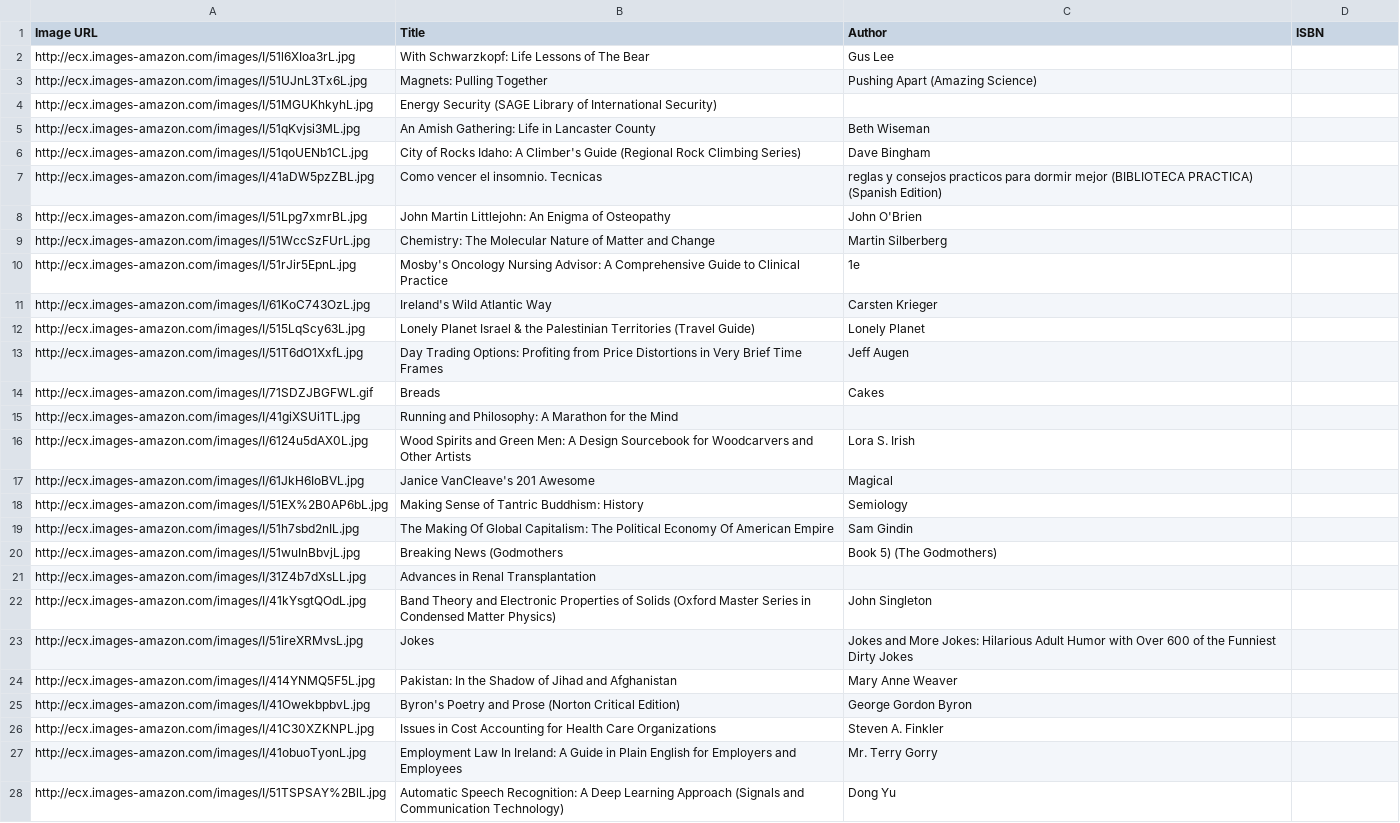
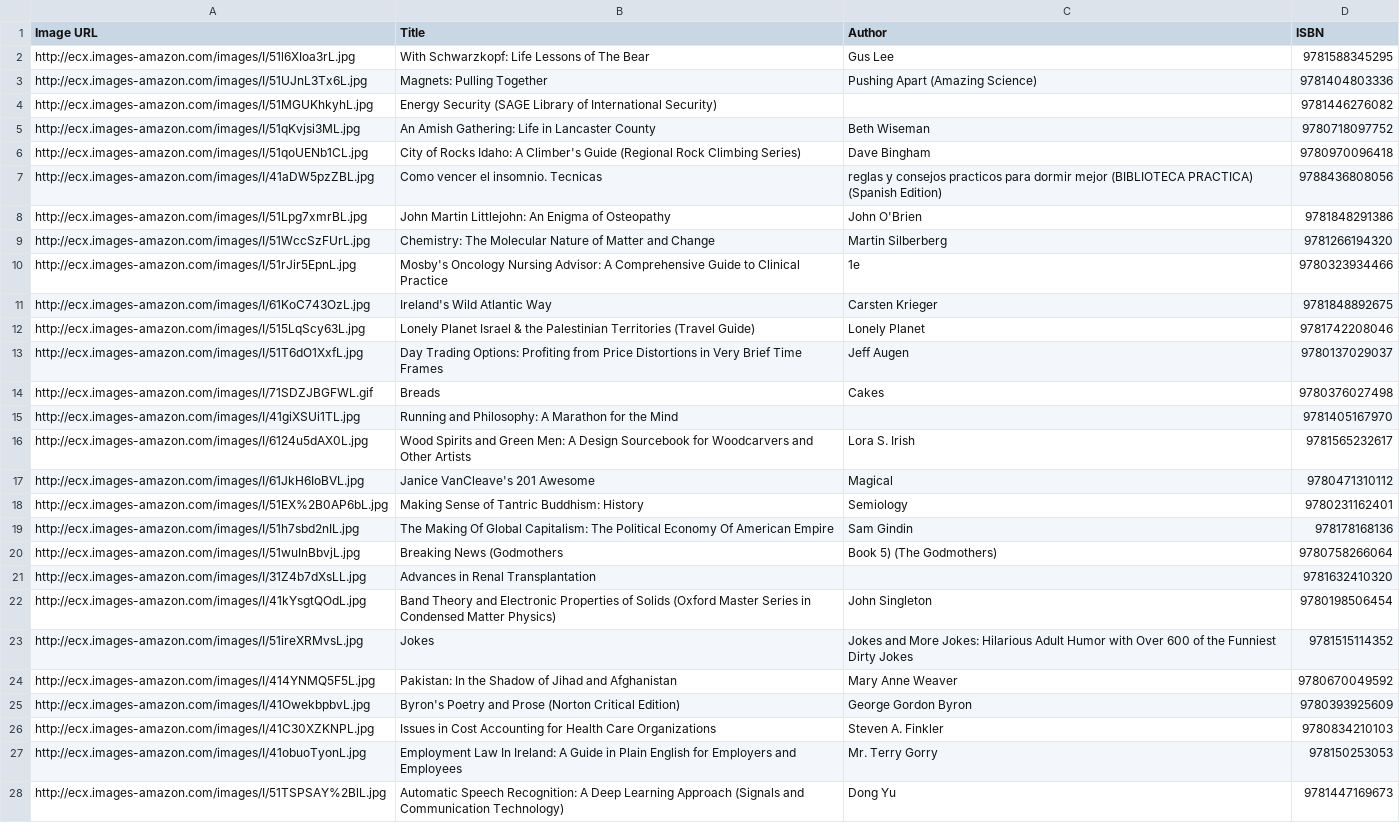
Before and after one commit to airiel51/E-library-CAT201-assignment-1-, a CSV file: src/main/data/book data.csv, drawn as a sheet; only a part is shown; the diff covers the shown part only; the diff names each change by its address in the sheet, - before the commit and + after, or states it on an @@ line.

Commit message:
latest book data.csv
commit yang ni

```diff
--- a/src/main/data/book data.csv
+++ b/src/main/data/book data.csv
-D2 (ISBN): (empty)
+D2 (ISBN): 9781588345295
-D3 (ISBN): (empty)
+D3 (ISBN): 9781404803336
-D4 (ISBN): (empty)
+D4 (ISBN): 9781446276082
-D5 (ISBN): (empty)
+D5 (ISBN): 9780718097752
-D6 (ISBN): (empty)
+D6 (ISBN): 9780970096418
-D7 (ISBN): (empty)
+D7 (ISBN): 9788436808056
-D8 (ISBN): (empty)
+D8 (ISBN): 9781848291386
-D9 (ISBN): (empty)
+D9 (ISBN): 9781266194320
-D10 (ISBN): (empty)
+D10 (ISBN): 9780323934466
-D11 (ISBN): (empty)
+D11 (ISBN): 9781848892675
-D12 (ISBN): (empty)
+D12 (ISBN): 9781742208046
-D13 (ISBN): (empty)
+D13 (ISBN): 9780137029037
-D14 (ISBN): (empty)
+D14 (ISBN): 9780376027498
-D15 (ISBN): (empty)
+D15 (ISBN): 9781405167970
-D16 (ISBN): (empty)
+D16 (ISBN): 9781565232617
-D17 (ISBN): (empty)
+D17 (ISBN): 9780471310112
-D18 (ISBN): (empty)
+D18 (ISBN): 9780231162401
-D19 (ISBN): (empty)
+D19 (ISBN): 978178168136
-D20 (ISBN): (empty)
+D20 (ISBN): 9780758266064
-D21 (ISBN): (empty)
+D21 (ISBN): 9781632410320
-D22 (ISBN): (empty)
+D22 (ISBN): 9780198506454
-D23 (ISBN): (empty)
+D23 (ISBN): 9781515114352
-D24 (ISBN): (empty)
+D24 (ISBN): 9780670049592
-D25 (ISBN): (empty)
+D25 (ISBN): 9780393925609
-D26 (ISBN): (empty)
+D26 (ISBN): 9780834210103
-D27 (ISBN): (empty)
+D27 (ISBN): 978150253053
-D28 (ISBN): (empty)
+D28 (ISBN): 9781447169673
```
Also changed, not shown: 22 edited cells elsewhere in this file.
